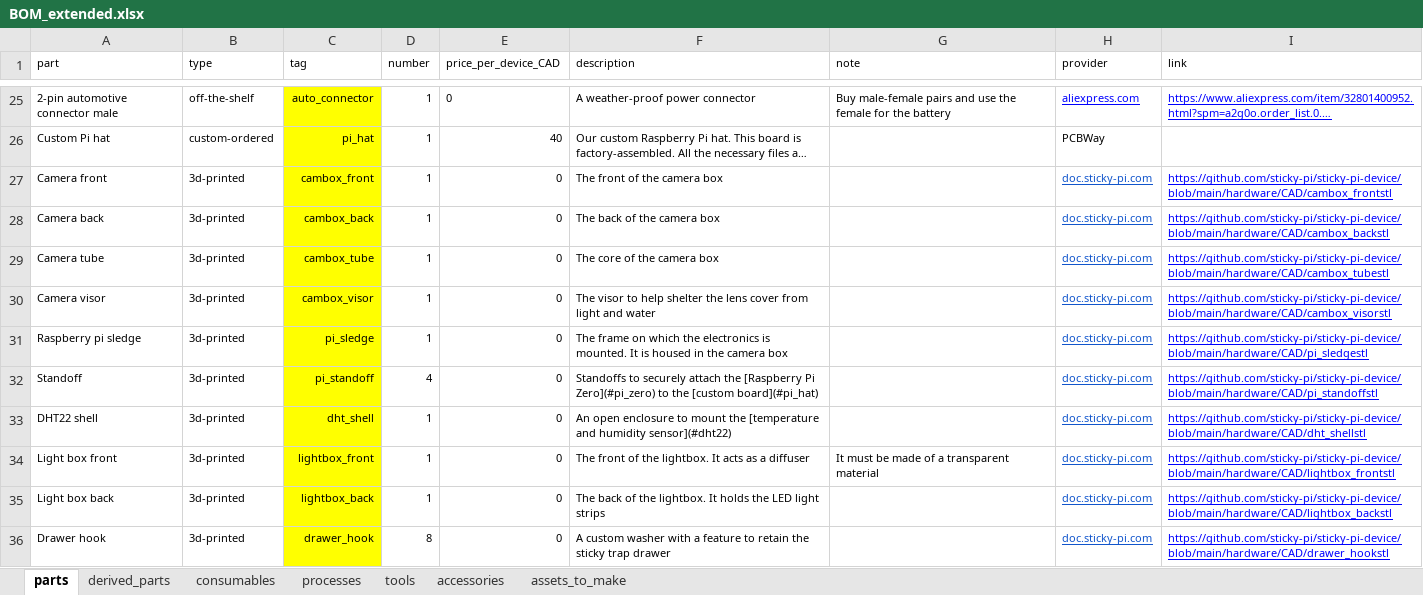
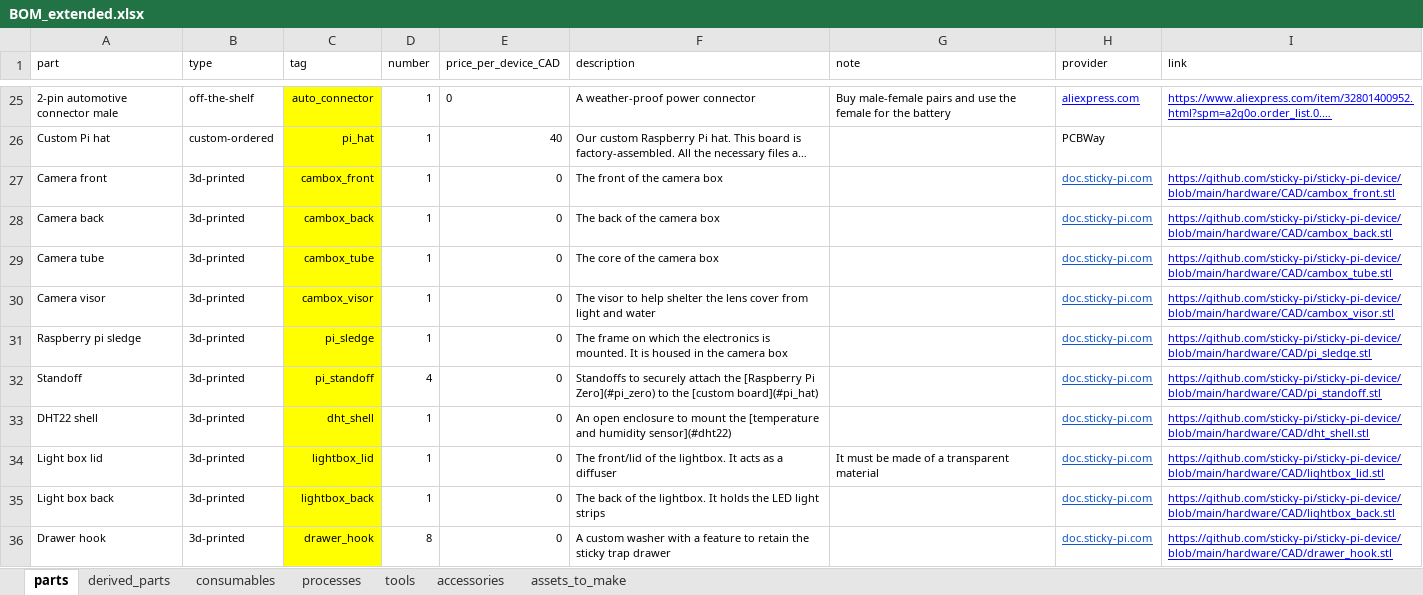
Before and after one commit to sticky-pi/sticky-pi.github.io, an Excel workbook: tools/bom_parser/BOM_extended.xlsx, sheet parts, drawn as a sheet; only a part is shown, gaps mark what is left out; long unchanged cells end in …; values as stored, in another font and other column widths than the file's, no borders; charts and pictures not drawn; the diff names each change by its address in the sheet, - before the commit and + after, or states it on an @@ line.

Commit message:
hardware updates and start user manual

```diff
--- a/tools/bom_parser/BOM_extended.xlsx (sheet parts)
+++ b/tools/bom_parser/BOM_extended.xlsx (sheet parts)
-I27 (link): https://github.com/sticky-pi/sticky-pi-device/blob/main/hardware/CAD/cambox_frontstl
+I27 (link): https://github.com/sticky-pi/sticky-pi-device/blob/main/hardware/CAD/cambox_front.stl
-I28 (link): https://github.com/sticky-pi/sticky-pi-device/blob/main/hardware/CAD/cambox_backstl
+I28 (link): https://github.com/sticky-pi/sticky-pi-device/blob/main/hardware/CAD/cambox_back.stl
-I29 (link): https://github.com/sticky-pi/sticky-pi-device/blob/main/hardware/CAD/cambox_tubestl
+I29 (link): https://github.com/sticky-pi/sticky-pi-device/blob/main/hardware/CAD/cambox_tube.stl
-I30 (link): https://github.com/sticky-pi/sticky-pi-device/blob/main/hardware/CAD/cambox_visorstl
+I30 (link): https://github.com/sticky-pi/sticky-pi-device/blob/main/hardware/CAD/cambox_visor.stl
-I31 (link): https://github.com/sticky-pi/sticky-pi-device/blob/main/hardware/CAD/pi_sledgestl
+I31 (link): https://github.com/sticky-pi/sticky-pi-device/blob/main/hardware/CAD/pi_sledge.stl
-I32 (link): https://github.com/sticky-pi/sticky-pi-device/blob/main/hardware/CAD/pi_standoffstl
+I32 (link): https://github.com/sticky-pi/sticky-pi-device/blob/main/hardware/CAD/pi_standoff.stl
-I33 (link): https://github.com/sticky-pi/sticky-pi-device/blob/main/hardware/CAD/dht_shellstl
+I33 (link): https://github.com/sticky-pi/sticky-pi-device/blob/main/hardware/CAD/dht_shell.stl
-A34 (part): Light box front
+A34 (part): Light box lid
-C34 (tag): lightbox_front
+C34 (tag): lightbox_lid
-F34 (description): The front of the…
+F34 (description): The front/lid of the…
-I34 (link): https://github.com/sticky-pi/sticky-pi-device/blob/main/hardware/CAD/lightbox_frontstl
+I34 (link): https://github.com/sticky-pi/sticky-pi-device/blob/main/hardware/CAD/lightbox_lid.stl
-I35 (link): https://github.com/sticky-pi/sticky-pi-device/blob/main/hardware/CAD/lightbox_backstl
+I35 (link): https://github.com/sticky-pi/sticky-pi-device/blob/main/hardware/CAD/lightbox_back.stl
-I36 (link): https://github.com/sticky-pi/sticky-pi-device/blob/main/hardware/CAD/drawer_hookstl
+I36 (link): https://github.com/sticky-pi/sticky-pi-device/blob/main/hardware/CAD/drawer_hook.stl
```
Also changed, not shown: sheet processes, sheet tools, 18 other files.
